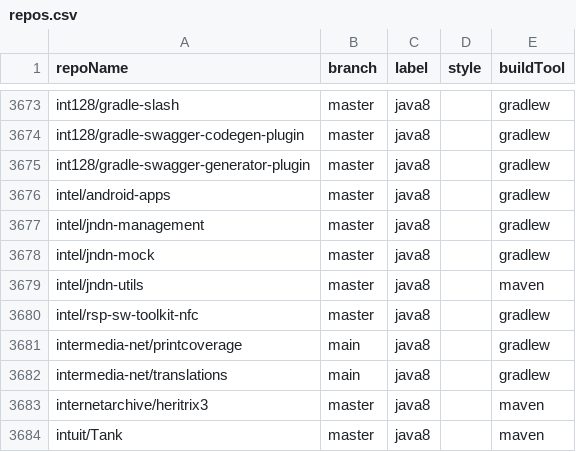
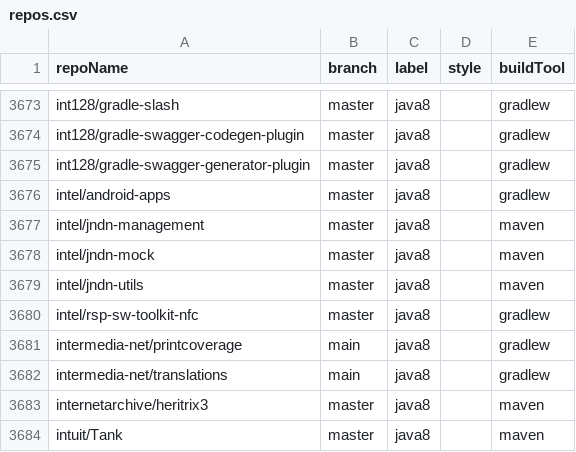
Before and after one commit to moderneinc/jenkins-ingest, a CSV file: repos.csv, drawn as a sheet; only a part is shown, gaps mark what is left out.

Commit message:
Use maven ingest for jndn projects

```diff
--- a/repos.csv
+++ b/repos.csv
@@ -3676,4 +3676,4 @@ int128/gradle-swagger-generator-plugin,master,java8,,gradlew
 intel/android-apps,master,java8,,gradlew
-intel/jndn-management,master,java8,,gradlew
-intel/jndn-mock,master,java8,,gradlew
+intel/jndn-management,master,java8,,maven
+intel/jndn-mock,master,java8,,maven
 intel/jndn-utils,master,java8,,maven
```
